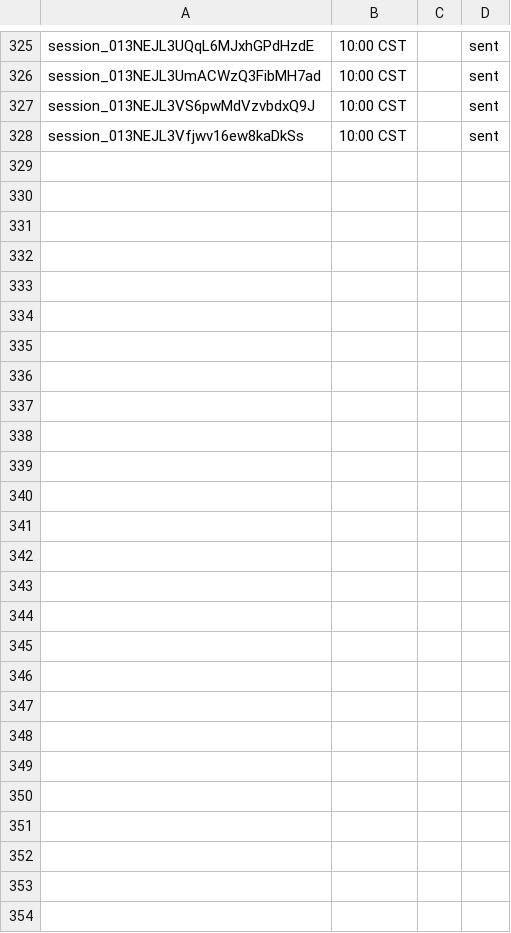
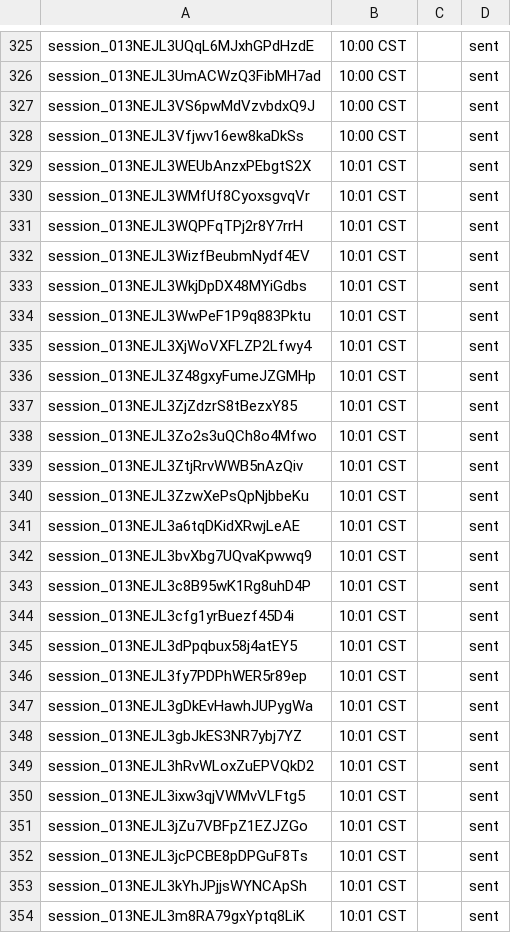
Before and after one commit to shivinate7/claude-settings, a TSV file: log.tsv, drawn as a sheet; only a part is shown, gaps mark what is left out; the diff names each change by its address in the sheet, - before the commit and + after, or states it on an @@ line.

```diff
--- a/log.tsv
+++ b/log.tsv
+row 329: session_013NEJL3WEUbAnzxPEbgtS2X | 10:01 CST |  | sent
+row 330: session_013NEJL3WMfUf8CyoxsgvqVr | 10:01 CST |  | sent
+row 331: session_013NEJL3WQPFqTPj2r8Y7rrH | 10:01 CST |  | sent
+row 332: session_013NEJL3WizfBeubmNydf4EV | 10:01 CST |  | sent
+row 333: session_013NEJL3WkjDpDX48MYiGdbs | 10:01 CST |  | sent
+row 334: session_013NEJL3WwPeF1P9q883Pktu | 10:01 CST |  | sent
+row 335: session_013NEJL3XjWoVXFLZP2Lfwy4 | 10:01 CST |  | sent
+row 336: session_013NEJL3Z48gxyFumeJZGMHp | 10:01 CST |  | sent
+row 337: session_013NEJL3ZjZdzrS8tBezxY85 | 10:01 CST |  | sent
+row 338: session_013NEJL3Zo2s3uQCh8o4Mfwo | 10:01 CST |  | sent
+row 339: session_013NEJL3ZtjRrvWWB5nAzQiv | 10:01 CST |  | sent
+row 340: session_013NEJL3ZzwXePsQpNjbbeKu | 10:01 CST |  | sent
+row 341: session_013NEJL3a6tqDKidXRwjLeAE | 10:01 CST |  | sent
+row 342: session_013NEJL3bvXbg7UQvaKpwwq9 | 10:01 CST |  | sent
+row 343: session_013NEJL3c8B95wK1Rg8uhD4P | 10:01 CST |  | sent
+row 344: session_013NEJL3cfg1yrBuezf45D4i | 10:01 CST |  | sent
+row 345: session_013NEJL3dPpqbux58j4atEY5 | 10:01 CST |  | sent
+row 346: session_013NEJL3fy7PDPhWER5r89ep | 10:01 CST |  | sent
+row 347: session_013NEJL3gDkEvHawhJUPygWa | 10:01 CST |  | sent
+row 348: session_013NEJL3gbJkES3NR7ybj7YZ | 10:01 CST |  | sent
+row 349: session_013NEJL3hRvWLoxZuEPVQkD2 | 10:01 CST |  | sent
+row 350: session_013NEJL3ixw3qjVWMvVLFtg5 | 10:01 CST |  | sent
+row 351: session_013NEJL3jZu7VBFpZ1EZJZGo | 10:01 CST |  | sent
+row 352: session_013NEJL3jcPCBE8pDPGuF8Ts | 10:01 CST |  | sent
+row 353: session_013NEJL3kYhJPjjsWYNCApSh | 10:01 CST |  | sent
+row 354: session_013NEJL3m8RA79gxYptq8LiK | 10:01 CST |  | sent
```
